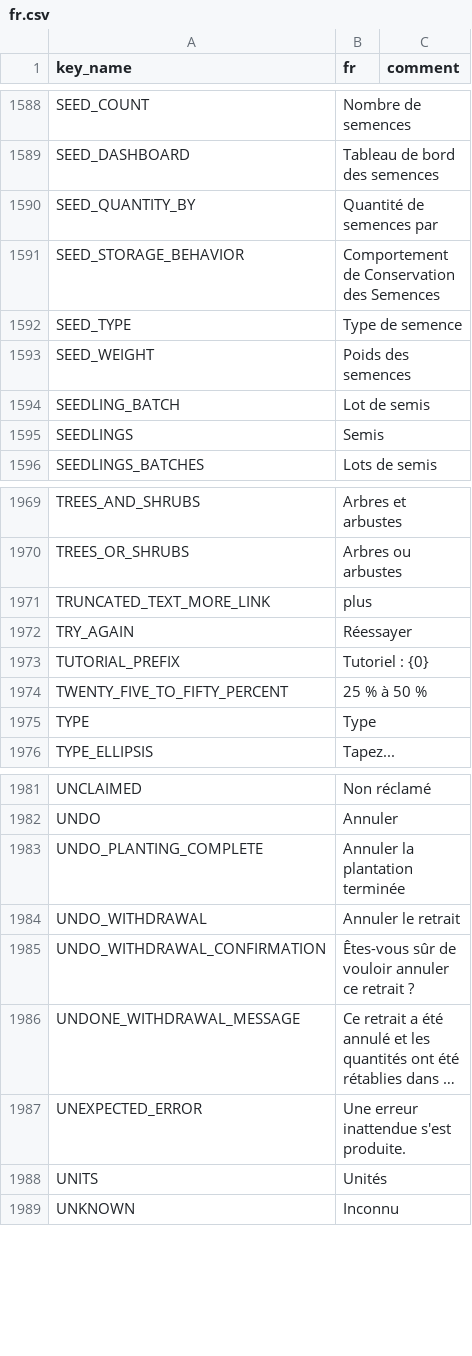
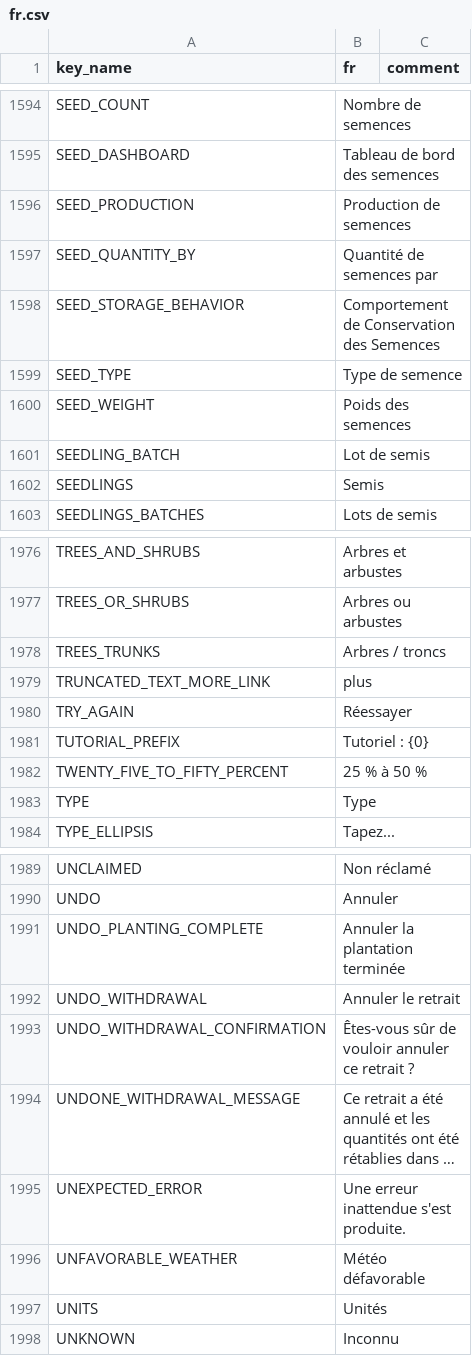
Before and after one commit to terraware/terraware-web, a CSV file: src/strings/csv/fr.csv, drawn as a sheet; only a part is shown, gaps mark what is left out; long unchanged cells end in …; the diff covers the shown part only; the diff names each change by its address in the sheet, - before the commit and + after, or states it on an @@ line.

```diff
--- a/src/strings/csv/fr.csv
+++ b/src/strings/csv/fr.csv
+row 1596: SEED_PRODUCTION | Production de semences
+row 1978: TREES_TRUNKS | Arbres / troncs
+row 1996: UNFAVORABLE_WEATHER | Météo défavorable
```
Also changed, not shown: 6 added rows elsewhere in this file, src/strings/csv/en.csv, src/strings/csv/es.csv.
